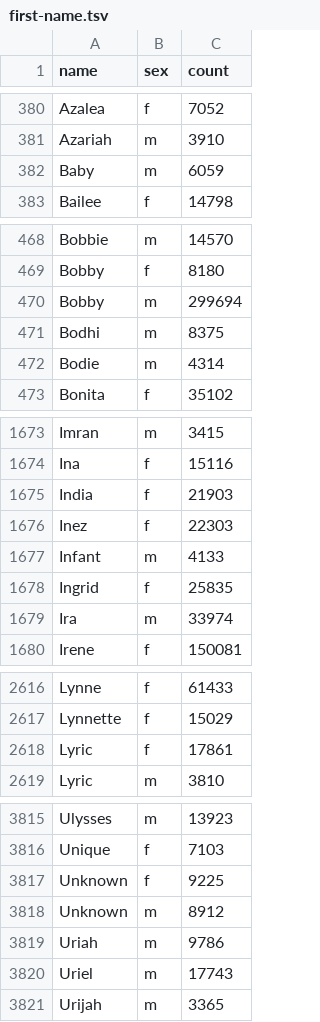
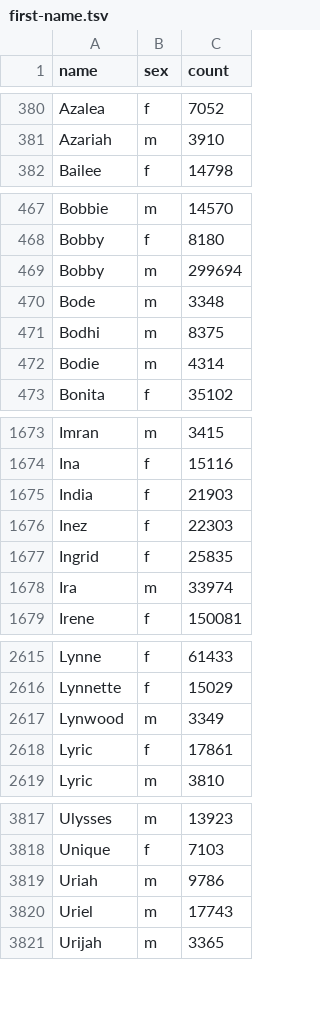
Before and after one commit to larvit/fejkdata, a TSV file: data/en_US/first-name.tsv, drawn as a sheet; only a part is shown, gaps mark what is left out; removed rows and columns are numbered as before the commit, all else as after; the diff covers the shown part only; the diff names each change by its address in the sheet, - before the commit and + after, or states it on an @@ line.

Commit message:
Drop the SSA placeholder names and lowercase da, del and dos in Swedish surnames

```diff
--- a/data/en_US/first-name.tsv
+++ b/data/en_US/first-name.tsv
-row 382: Baby | m | 6059
+row 470: Bode | m | 3348
-row 1677: Infant | m | 4133
+row 2617: Lynwood | m | 3349
-row 3817: Unknown | f | 9225
-row 3818: Unknown | m | 8912
```
Also changed, not shown: 2 added rows elsewhere in this file, 2 other files.
